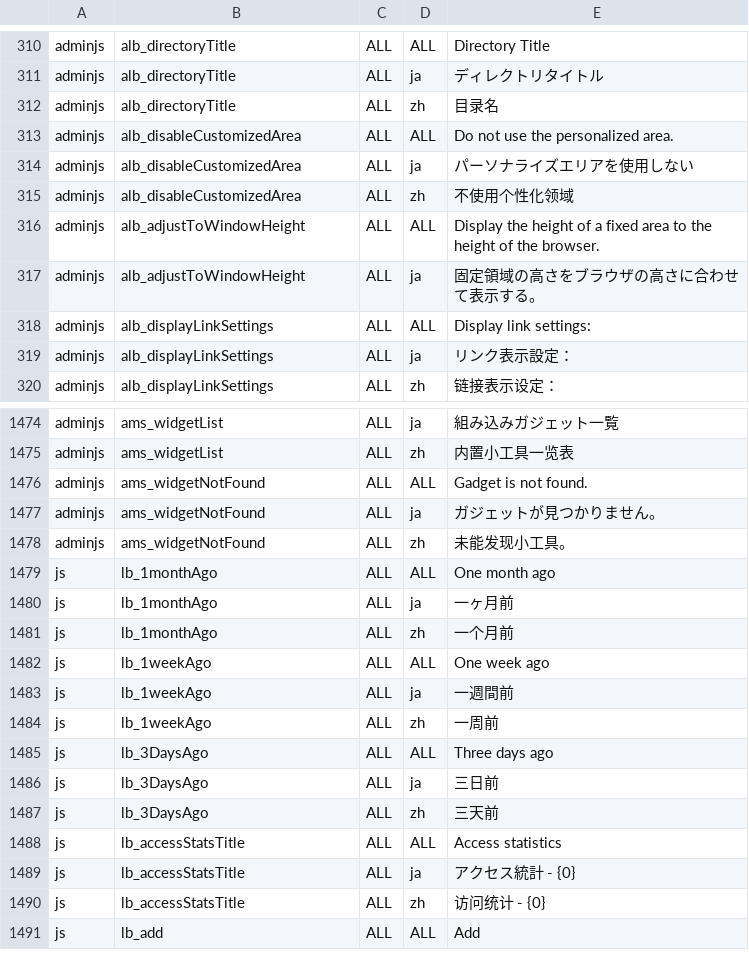
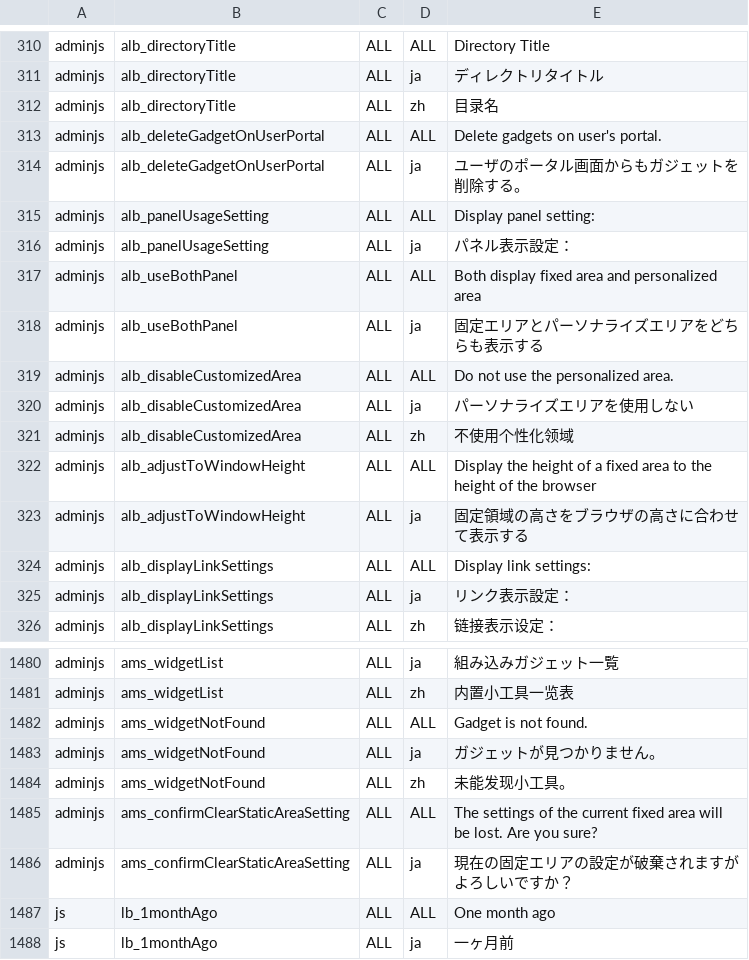
Before and after one commit to infoScoop/infoscoop, a CSV file: src/initdb/data/i18n/import.csv, drawn as a sheet; only a part is shown, gaps mark what is left out; the shorter side is filled out with more unchanged rows.

Commit message:
Issue 233:	Add a function to link the height of gadgets included in the tab to the window height without header.
Fixes issue 233


git-svn-id: https://infoscoop.googlecode.com/svn/trunk@531 d4e23b88-c782-11de-b6dc-25c59a28ecba

```diff
--- a/src/initdb/data/i18n/import.csv
+++ b/src/initdb/data/i18n/import.csv
@@ -312,2 +312,8 @@
 "adminjs","alb_directoryTitle","ALL","zh","目录名"
+"adminjs","alb_deleteGadgetOnUserPortal","ALL","ALL","Delete gadgets on user's portal."
+"adminjs","alb_deleteGadgetOnUserPortal","ALL","ja","ユーザのポータル画面からもガジェットを削除する。"
+"adminjs","alb_panelUsageSetting","ALL","ALL","Display panel setting:"
+"adminjs","alb_panelUsageSetting","ALL","ja","パネル表示設定："
+"adminjs","alb_useBothPanel","ALL","ALL","Both display fixed area and personalized area"
+"adminjs","alb_useBothPanel","ALL","ja","固定エリアとパーソナライズエリアをどちらも表示する"
 "adminjs","alb_disableCustomizedArea","ALL","ALL","Do not use the personalized area."
@@ -315,4 +321,4 @@
 "adminjs","alb_disableCustomizedArea","ALL","zh","不使用个性化领域"
-"adminjs","alb_adjustToWindowHeight","ALL","ALL","Display the height of a fixed area to the height of the browser."
-"adminjs","alb_adjustToWindowHeight","ALL","ja","固定領域の高さをブラウザの高さに合わせて表示する。"
+"adminjs","alb_adjustToWindowHeight","ALL","ALL","Display the height of a fixed area to the height of the browser"
+"adminjs","alb_adjustToWindowHeight","ALL","ja","固定領域の高さをブラウザの高さに合わせて表示する"
 "adminjs","alb_displayLinkSettings","ALL","ALL","Display link settings:"
@@ -1478,2 +1484,4 @@
 "adminjs","ams_widgetNotFound","ALL","zh","未能发现小工具。"
+"adminjs","ams_confirmClearStaticAreaSetting","ALL","ALL","The settings of the current fixed area will be lost. Are you sure?"
+"adminjs","ams_confirmClearStaticAreaSetting","ALL","ja","現在の固定エリアの設定が破棄されますがよろしいですか？"
 "js","lb_1monthAgo","ALL","ALL","One month ago"
```
Also changed, not shown: 12 other files.
